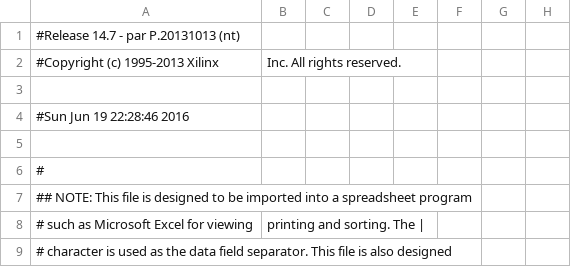
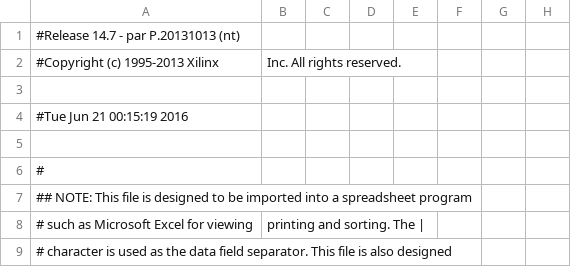
Before and after one commit to Raimmaster/Breakout-FPGA, a CSV file: Main_pad.csv, drawn as a sheet; only a part is shown; the diff names each change by its address in the sheet, - before the commit and + after, or states it on an @@ line.

```diff
--- a/Main_pad.csv
+++ b/Main_pad.csv
-A4: #Sun Jun 19 22:28:46 2016
+A4: #Tue Jun 21 00:15:19 2016
```
Also changed, not shown: 34 other files.
